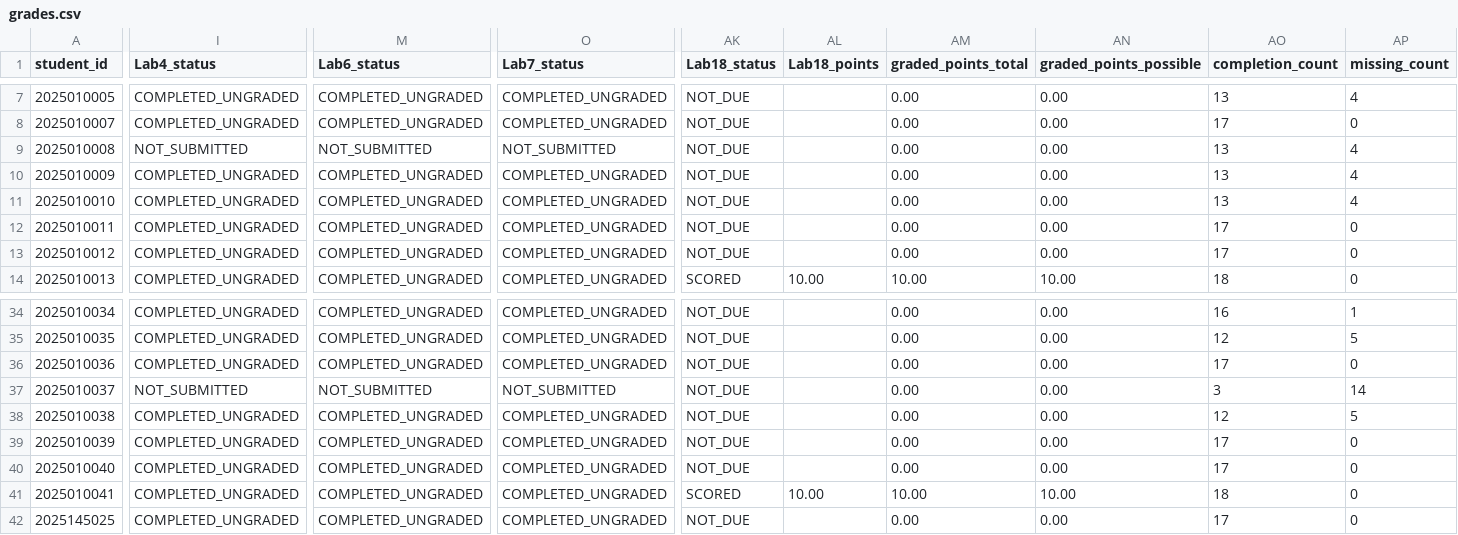
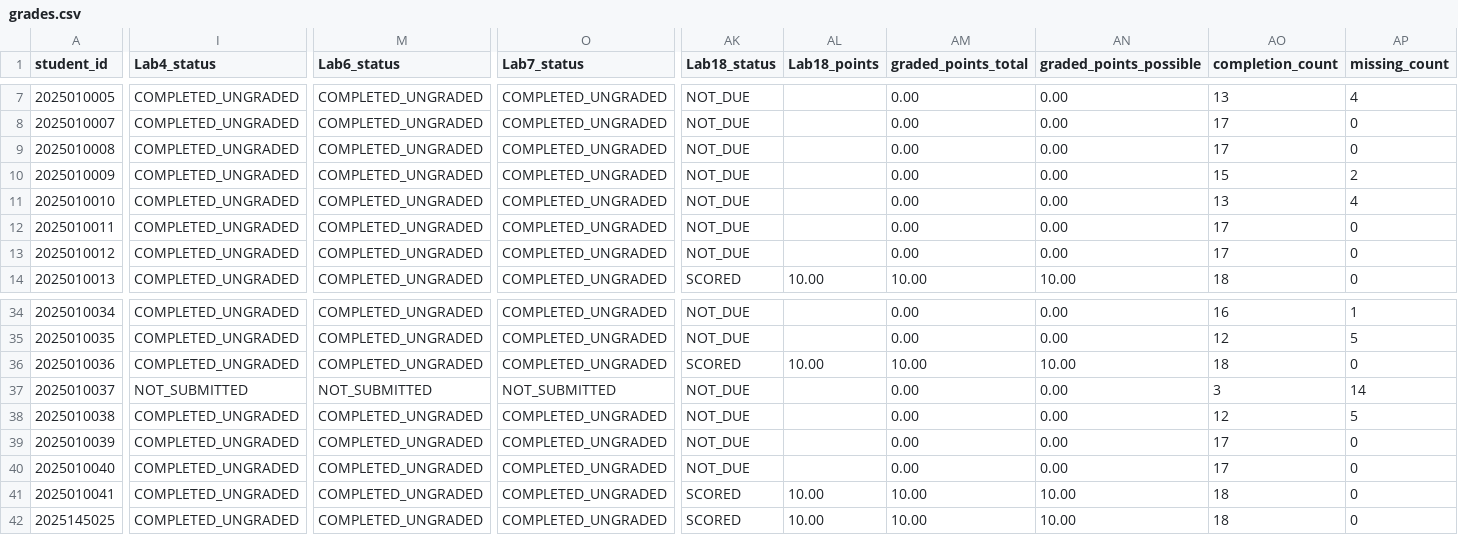
Before and after one commit to LiuXiYing/DataStructure, a CSV file: reports/grades.csv, drawn as a sheet; only a part is shown, gaps mark what is left out; the diff covers the shown part only; the diff names each change by its address in the sheet, - before the commit and + after, or states it on an @@ line.

```diff
--- a/reports/grades.csv
+++ b/reports/grades.csv
-I9 (Lab4_status): NOT_SUBMITTED
+I9 (Lab4_status): COMPLETED_UNGRADED
-M9 (Lab6_status): NOT_SUBMITTED
+M9 (Lab6_status): COMPLETED_UNGRADED
-O9 (Lab7_status): NOT_SUBMITTED
+O9 (Lab7_status): COMPLETED_UNGRADED
-AO9 (completion_count): 13
+AO9 (completion_count): 17
-AP9 (missing_count): 4
+AP9 (missing_count): 0
-AO10 (completion_count): 13
+AO10 (completion_count): 15
-AP10 (missing_count): 4
+AP10 (missing_count): 2
-AK36 (Lab18_status): NOT_DUE
+AK36 (Lab18_status): SCORED
-AL36 (Lab18_points): (empty)
+AL36 (Lab18_points): 10.00
-AM36 (graded_points_total): 0.00
+AM36 (graded_points_total): 10.00
-AN36 (graded_points_possible): 0.00
+AN36 (graded_points_possible): 10.00
-AO36 (completion_count): 17
+AO36 (completion_count): 18
-AK42 (Lab18_status): NOT_DUE
+AK42 (Lab18_status): SCORED
-AL42 (Lab18_points): (empty)
+AL42 (Lab18_points): 10.00
-AM42 (graded_points_total): 0.00
+AM42 (graded_points_total): 10.00
-AN42 (graded_points_possible): 0.00
+AN42 (graded_points_possible): 10.00
-AO42 (completion_count): 17
+AO42 (completion_count): 18
```
Also changed, not shown: 3 edited cells elsewhere in this file.
